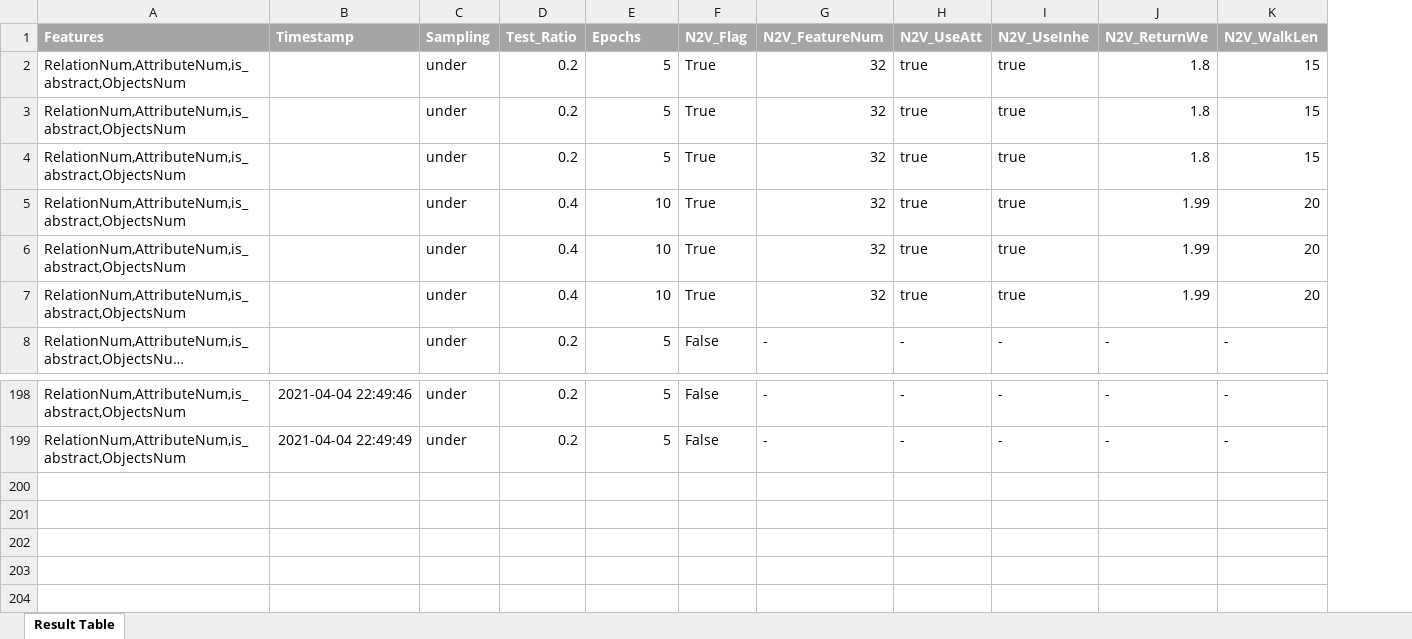
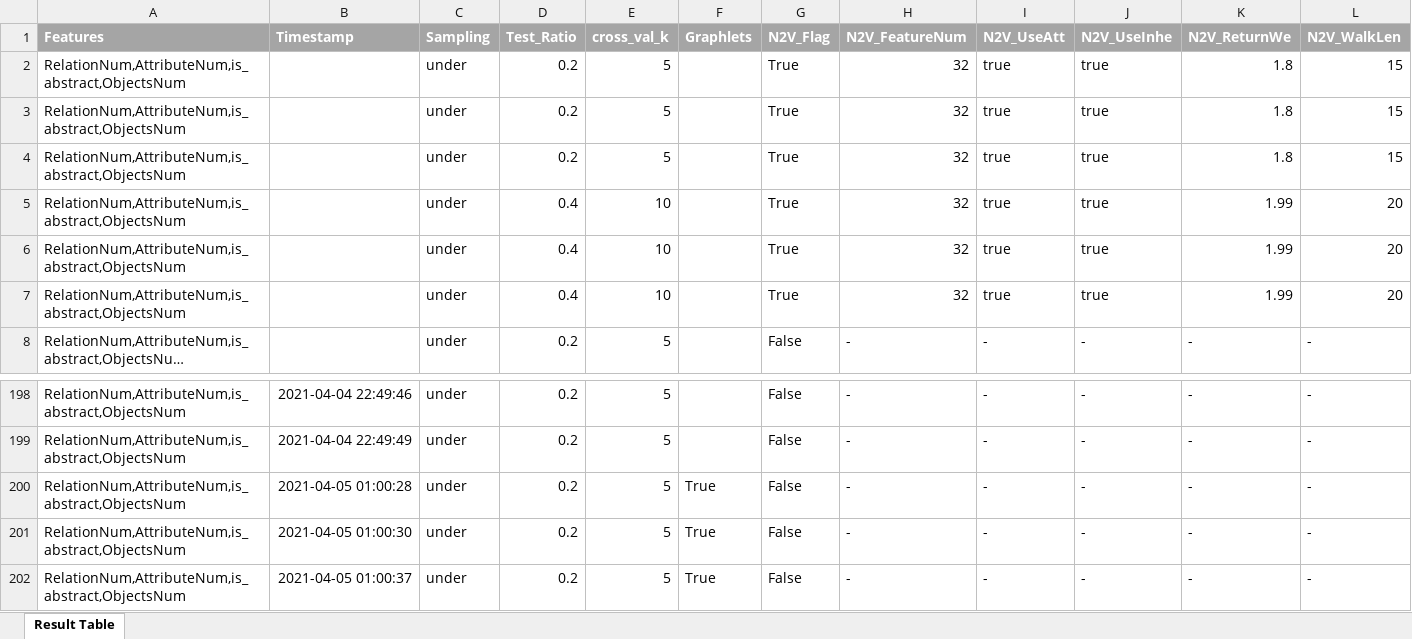
Before and after one commit to amitthewolf/OCLRecommendation, an Excel workbook: outputs/Results.xlsx, sheet Result Table, drawn as a sheet; only a part is shown, gaps mark what is left out; long unchanged cells end in …; values as stored, in another font and other column widths than the file's, no borders; rows hold the shown columns only; the diff names each change by its address in the sheet, - before the commit and + after, or states it on an @@ line.

```diff
--- a/outputs/Results.xlsx (sheet Result Table)
+++ b/outputs/Results.xlsx (sheet Result Table)
+column F (Graphlets), empty
-E1: Epochs
+E1: cross_val_k
+row 200: RelationNum,AttributeNum,is_abstract,ObjectsNum | 2021-04-05 01:00:28 | under | 0.2 | 5 | True | False | - | - | - | - | -
+row 201: RelationNum,AttributeNum,is_abstract,ObjectsNum | 2021-04-05 01:00:30 | under | 0.2 | 5 | True | False | - | - | - | - | -
+row 202: RelationNum,AttributeNum,is_abstract,ObjectsNum | 2021-04-05 01:00:37 | under | 0.2 | 5 | True | False | - | - | - | - | -
```
Also changed, not shown: 2 other files.
